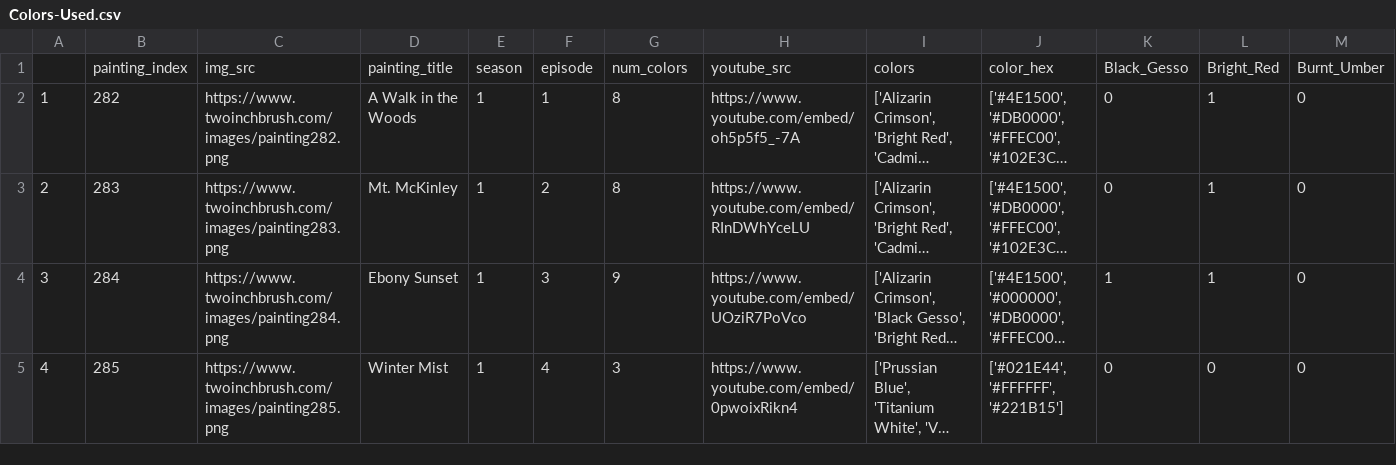
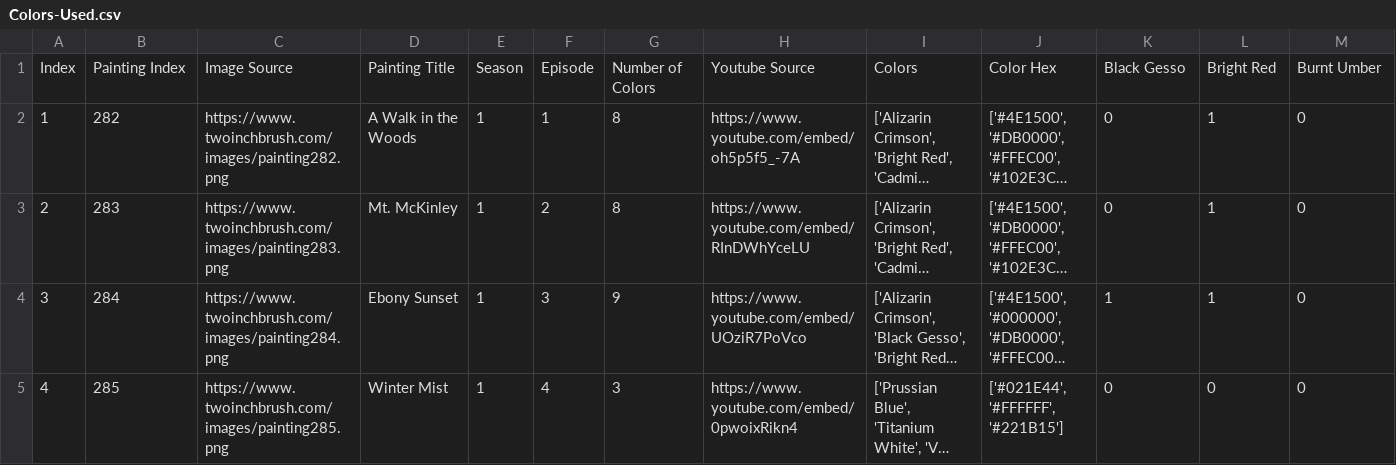
Before and after one commit to abrielleperry/atlas-the-joy-of-painting-api, a CSV file: Colors-Used.csv, drawn as a sheet; only a part is shown; long unchanged cells end in …; removed rows and columns are numbered as before the commit, all else as after; rows hold the shown columns only; the diff names each change by its address in the sheet, - before the commit and + after, or states it on an @@ line.

Commit message:
clean Colors Used file

```diff
--- a/Colors-Used.csv
+++ b/Colors-Used.csv
-row 1:  | painting_index | img_src | painting_title | season | episode | num_colors | youtube_src | colors | color_hex | Black_Gesso | Bright_Red | Burnt_Umber
+row 1: Index | Painting Index | Image Source | Painting Title | Season | Episode | Number of Colors | Youtube Source | Colors | Color Hex | Black Gesso | Bright Red | Burnt Umber
```
Also changed, not shown: 2 other files.
